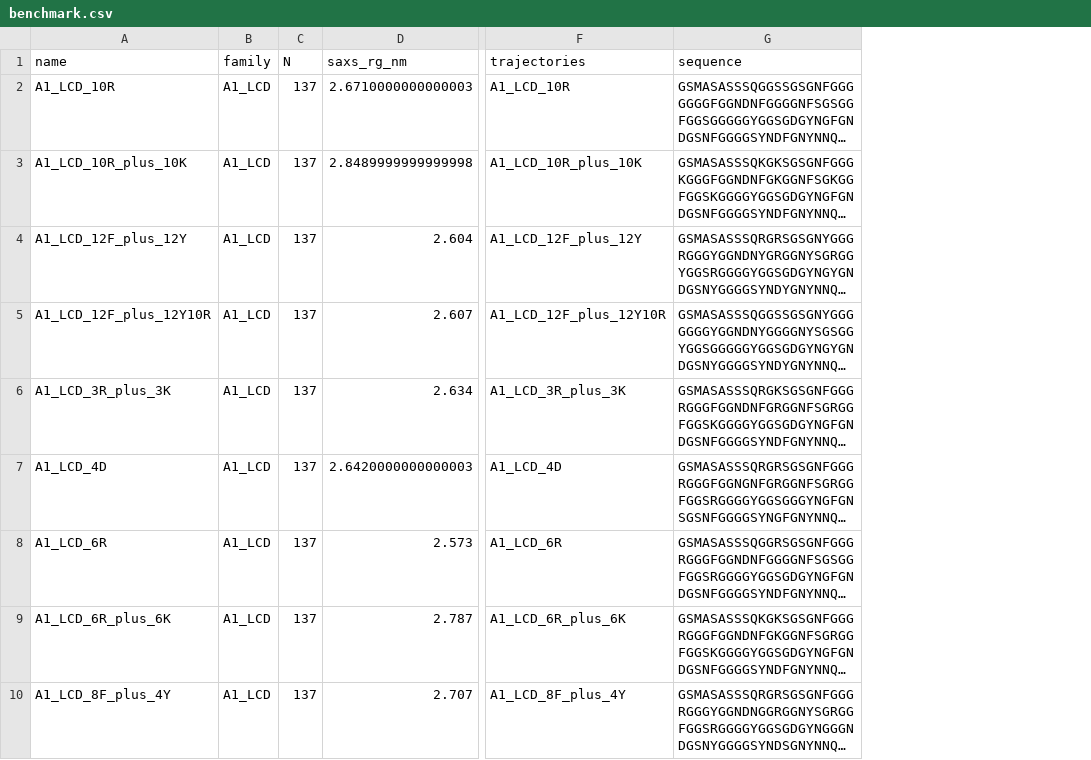
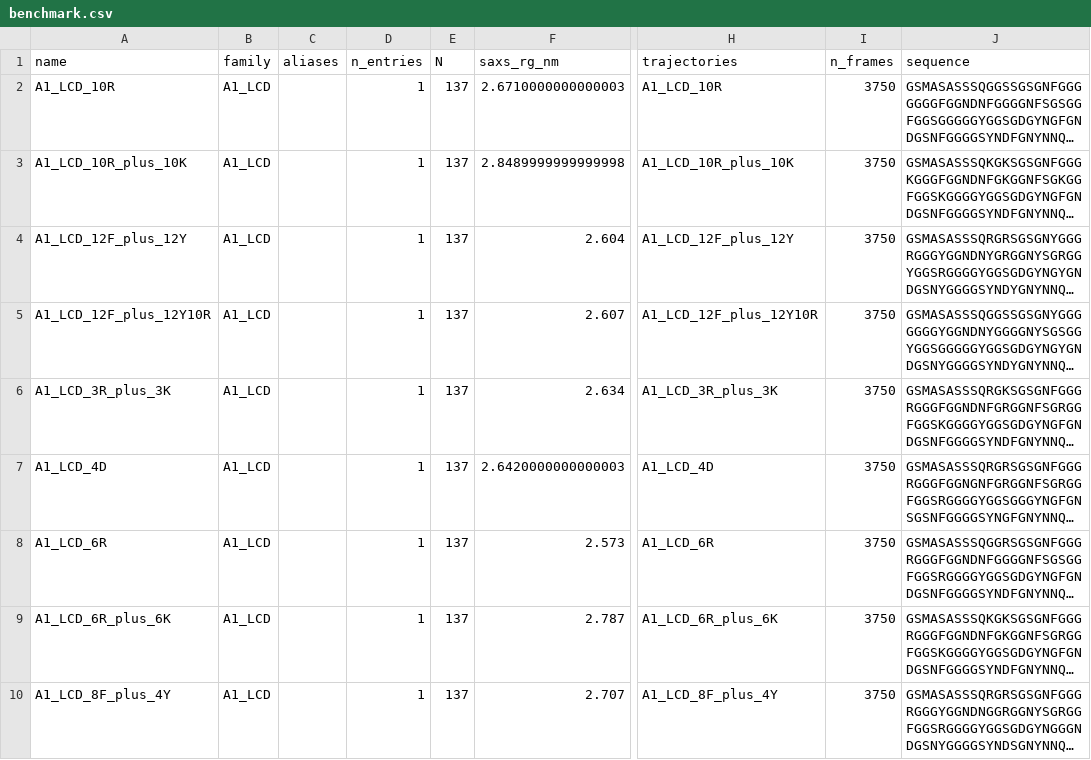
Before and after one commit to amgualdron/idp-rg, a CSV file: data/benchmark.csv, drawn as a sheet; only a part is shown, gaps mark what is left out; long unchanged cells end in …; the diff names each change by its address in the sheet, - before the commit and + after, or states it on an @@ line.

```diff
--- a/data/benchmark.csv
+++ b/data/benchmark.csv
+column C (aliases), empty
+column D (n_entries), rows 2-10: all 1
+column I (n_frames), rows 2-10: all 3750
```
Also changed, not shown: 4 other files.
